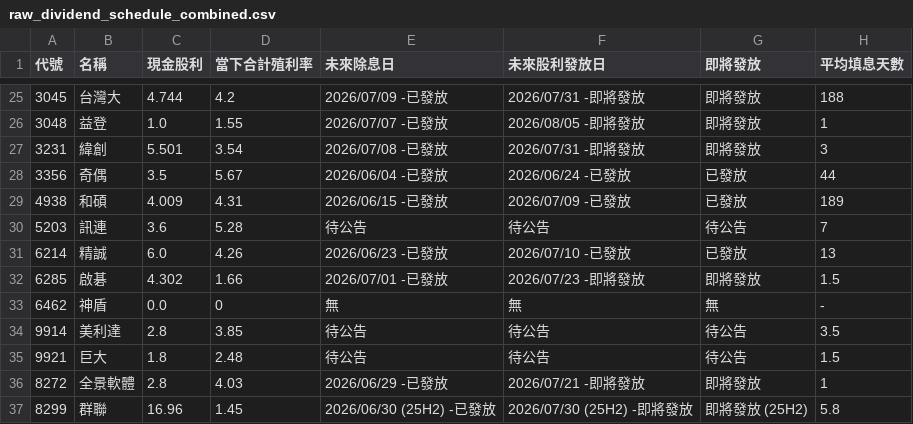
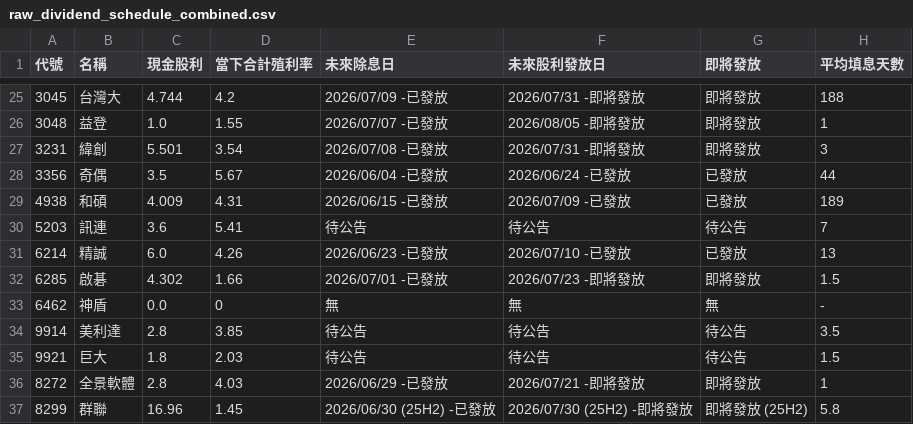
Before and after one commit to wenchiehlee-investment/GoPublic, a CSV file: raw_dividend_schedule_combined.csv, drawn as a sheet; only a part is shown, gaps mark what is left out; the diff covers the shown part only.

```diff
--- a/raw_dividend_schedule_combined.csv
+++ b/raw_dividend_schedule_combined.csv
@@ -29,3 +29,3 @@
 4938,和碩,4.009,4.31,2026/06/15 -已發放,2026/07/09 -已發放,已發放,189
-5203,訊連,3.6,5.28,待公告,待公告,待公告,7
+5203,訊連,3.6,5.41,待公告,待公告,待公告,7
 6214,精誠,6.0,4.26,2026/06/23 -已發放,2026/07/10 -已發放,已發放,13
@@ -34,3 +34,3 @@
 9914,美利達,2.8,3.85,待公告,待公告,待公告,3.5
-9921,巨大,1.8,2.48,待公告,待公告,待公告,1.5
+9921,巨大,1.8,2.03,待公告,待公告,待公告,1.5
 8272,全景軟體,2.8,4.03,2026/06/29 -已發放,2026/07/21 -即將發放,即將發放,1
```
Also changed, not shown: 29 edited cells elsewhere in this file.
